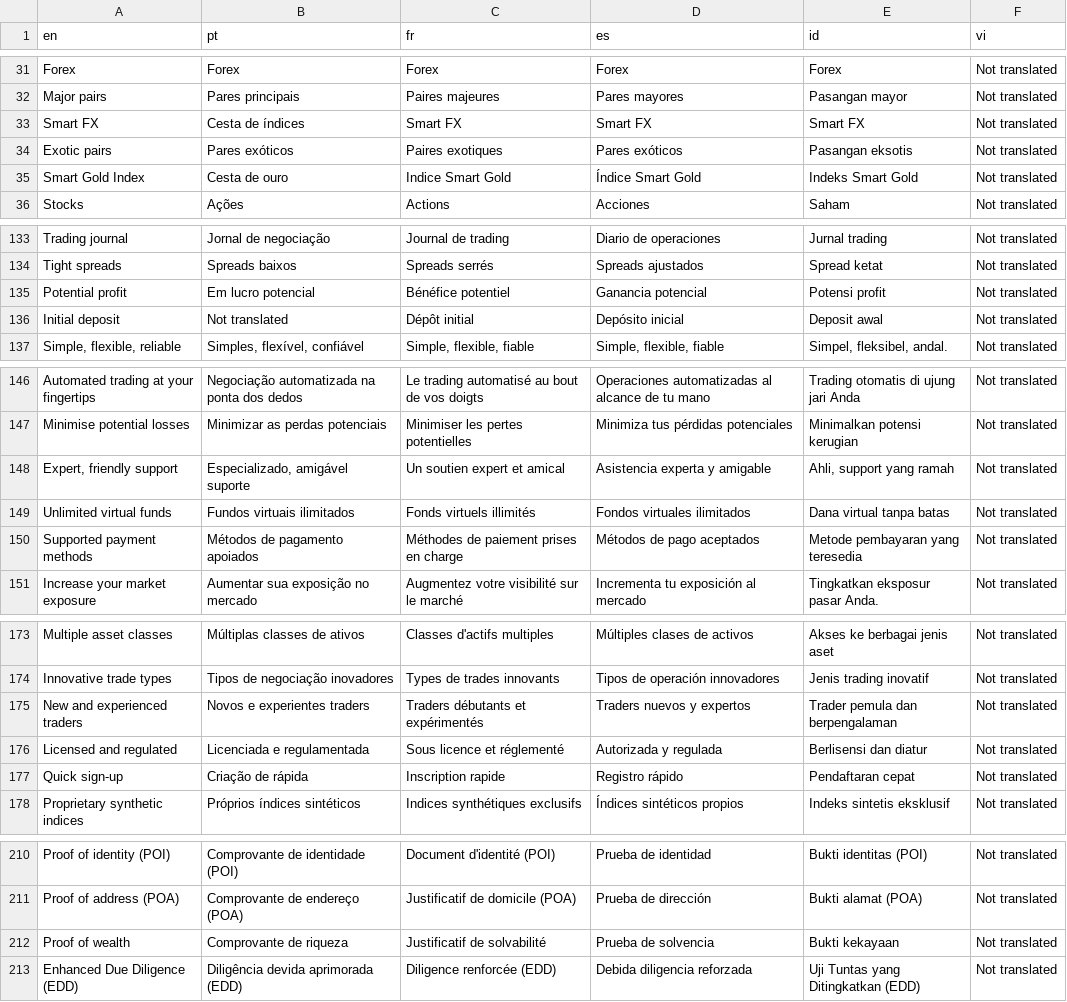
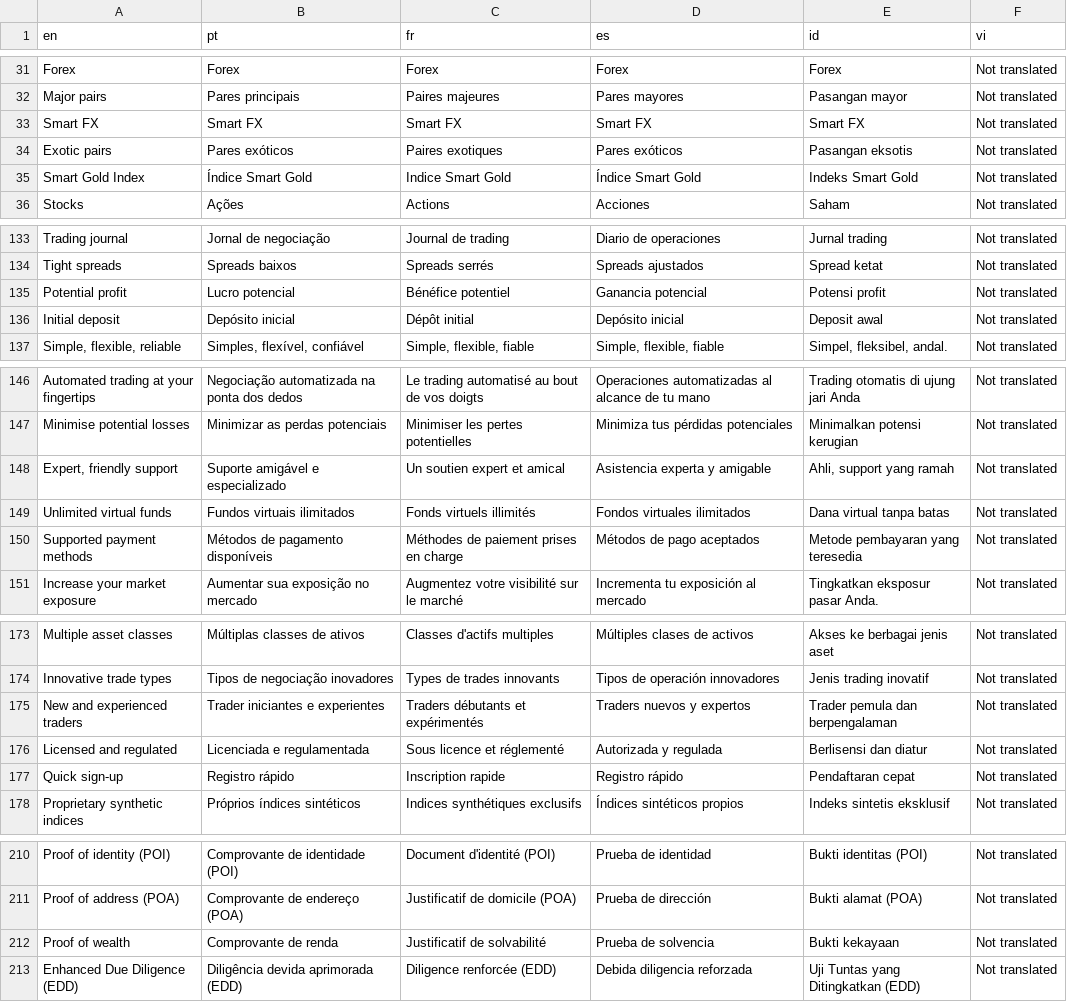
Before and after one commit to vishal-deriv/deriv-custom-terminology, a CSV file: terminology.csv, drawn as a sheet; only a part is shown, gaps mark what is left out.

```diff
--- a/terminology.csv
+++ b/terminology.csv
@@ -32,5 +32,5 @@ Forex  ,Forex,Forex,Forex,Forex,Not translated
 Major pairs ,Pares principais,Paires majeures,Pares mayores,Pasangan mayor,Not translated
-Smart FX,Cesta de índices,Smart FX,Smart FX,Smart FX,Not translated
+Smart FX,Smart FX,Smart FX,Smart FX,Smart FX,Not translated
 Exotic pairs,Pares exóticos,Paires exotiques,Pares exóticos,Pasangan eksotis,Not translated
-Smart Gold Index,Cesta de ouro,Indice Smart Gold,Índice Smart Gold,Indeks Smart Gold,Not translated
+Smart Gold Index,Índice Smart Gold,Indice Smart Gold,Índice Smart Gold,Indeks Smart Gold,Not translated
 Stocks,Ações,Actions,Acciones,Saham,Not translated
@@ -134,4 +134,4 @@ Trading journal,Jornal de negociação,Journal de trading,Diario de operaciones,
 Tight spreads,Spreads baixos,Spreads serrés,Spreads ajustados,Spread ketat,Not translated
-Potential profit,Em lucro potencial,Bénéfice potentiel,Ganancia potencial,Potensi profit,Not translated
-Initial deposit,Not translated,Dépôt initial,Depósito inicial,Deposit awal,Not translated
+Potential profit,Lucro potencial,Bénéfice potentiel,Ganancia potencial,Potensi profit,Not translated
+Initial deposit,Depósito inicial,Dépôt initial,Depósito inicial,Deposit awal,Not translated
 "Simple, flexible, reliable","Simples, flexível, confiável","Simple, flexible, fiable","Simple, flexible, fiable","Simpel, fleksibel, andal.",Not translated
@@ -147,5 +147,5 @@ Automated trading at your fingertips,Negociação automatizada na ponta dos dedo
 Minimise potential losses,Minimizar as perdas potenciais,Minimiser les pertes potentielles,Minimiza tus pérdidas potenciales,Minimalkan potensi kerugian,Not translated
-"Expert, friendly support","Especializado, amigável suporte",Un soutien expert et amical,Asistencia experta y amigable,"Ahli, support yang ramah",Not translated
+"Expert, friendly support",Suporte amigável e especializado,Un soutien expert et amical,Asistencia experta y amigable,"Ahli, support yang ramah",Not translated
 Unlimited virtual funds,Fundos virtuais ilimitados,Fonds virtuels illimités,Fondos virtuales ilimitados,Dana virtual tanpa batas,Not translated
-Supported payment methods,Métodos de pagamento apoiados,Méthodes de paiement prises en charge,Métodos de pago aceptados,Metode pembayaran yang teresedia,Not translated
+Supported payment methods,Métodos de pagamento disponíveis,Méthodes de paiement prises en charge,Métodos de pago aceptados,Metode pembayaran yang teresedia,Not translated
 Increase your market exposure,Aumentar sua exposição no mercado,Augmentez votre visibilité sur le marché,Incrementa tu exposición al mercado,Tingkatkan eksposur pasar Anda.,Not translated
@@ -174,5 +174,5 @@ Multiple asset classes,Múltiplas classes de ativos,Classes d'actifs multiples,M
 Innovative trade types,Tipos de negociação inovadores,Types de trades innovants,Tipos de operación innovadores,Jenis trading inovatif,Not translated
-New and experienced traders,Novos e experientes traders,Traders débutants et expérimentés,Traders nuevos y expertos,Trader pemula dan berpengalaman ,Not translated
+New and experienced traders,Trader iniciantes e experientes,Traders débutants et expérimentés,Traders nuevos y expertos,Trader pemula dan berpengalaman ,Not translated
 Licensed and regulated,Licenciada e regulamentada,Sous licence et réglementé,Autorizada y regulada,Berlisensi dan diatur,Not translated
-Quick sign-up,Criação de rápida,Inscription rapide,Registro rápido,Pendaftaran cepat,Not translated
+Quick sign-up,Registro rápido,Inscription rapide,Registro rápido,Pendaftaran cepat,Not translated
 Proprietary synthetic indices,Próprios índices sintéticos,Indices synthétiques exclusifs,Índices sintéticos propios,Indeks sintetis eksklusif,Not translated
@@ -211,3 +211,3 @@ Proof of identity (POI),Comprovante de identidade (POI),Document d'identité (PO
 Proof of address (POA),Comprovante de endereço (POA),Justificatif de domicile (POA),Prueba de dirección,Bukti alamat (POA),Not translated
-Proof of wealth,Comprovante de riqueza,Justificatif de solvabilité,Prueba de solvencia,Bukti kekayaan,Not translated
+Proof of wealth,Comprovante de renda,Justificatif de solvabilité,Prueba de solvencia,Bukti kekayaan,Not translated
 Enhanced Due Diligence (EDD),Diligência devida aprimorada (EDD),Diligence renforcée (EDD),Debida diligencia reforzada,Uji Tuntas yang Ditingkatkan (EDD),Not translated
```
